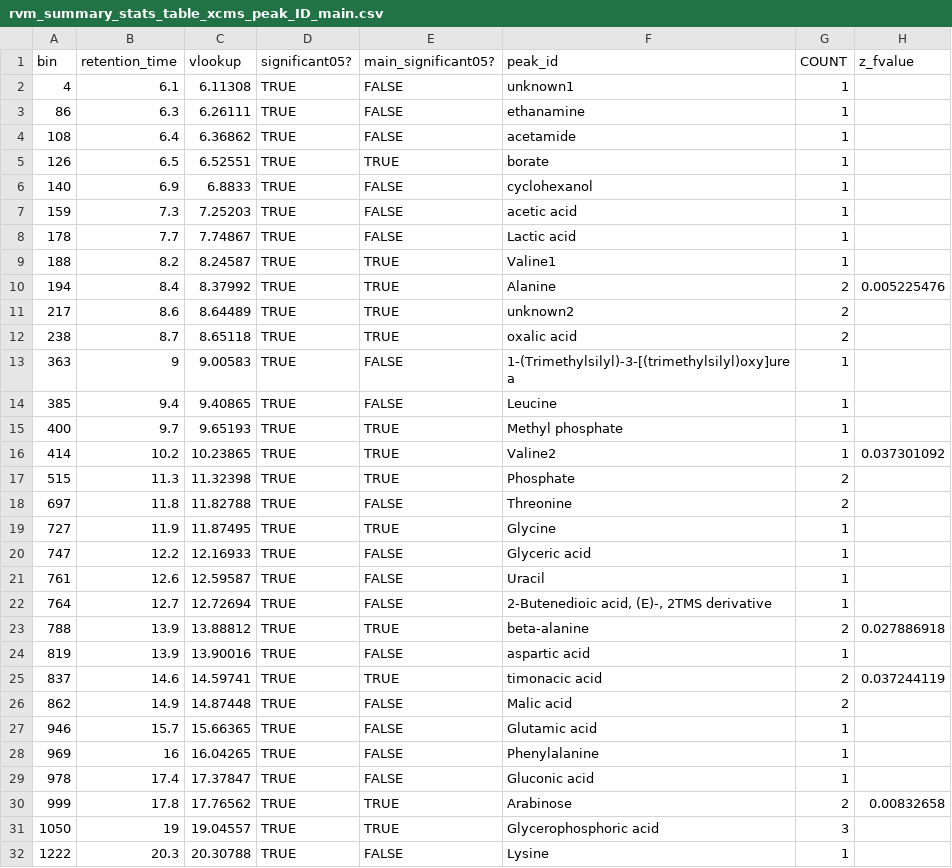
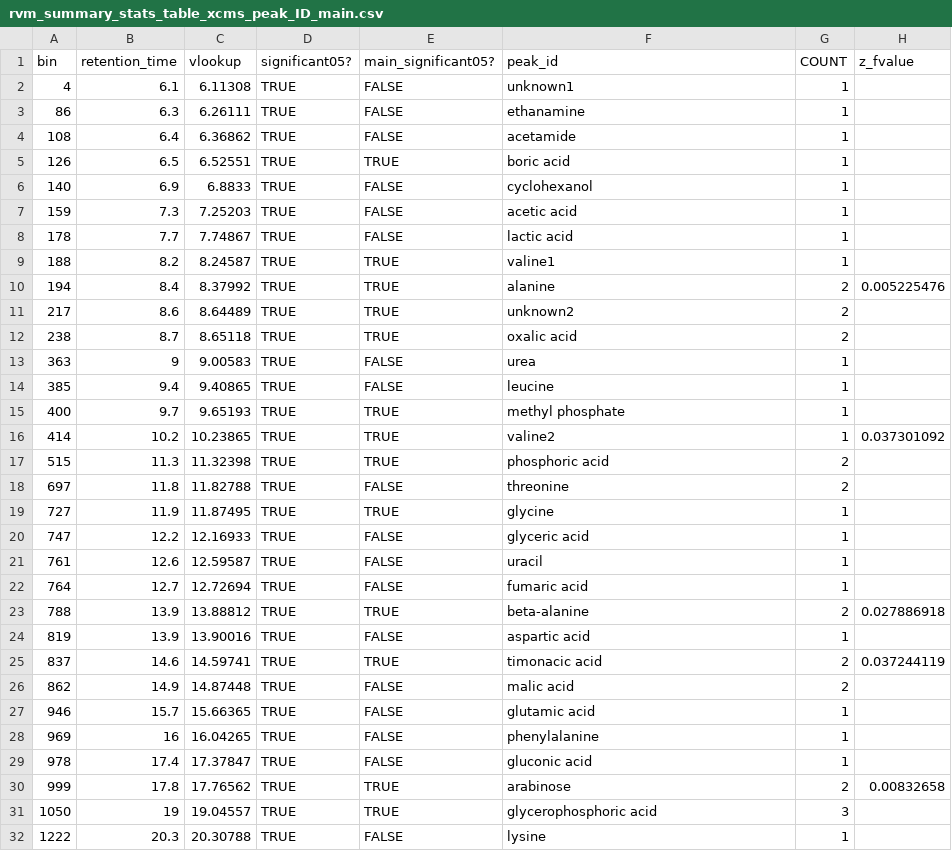
Before and after one commit to amphibian-exeff/vanmeter_gsh_mixtures, a CSV file: data_in/rvm_summary_stats_table_xcms_peak_ID_main.csv, drawn as a sheet; only a part is shown; the diff covers the shown part only; the diff names each change by its address in the sheet, - before the commit and + after, or states it on an @@ line.

```diff
--- a/data_in/rvm_summary_stats_table_xcms_peak_ID_main.csv
+++ b/data_in/rvm_summary_stats_table_xcms_peak_ID_main.csv
-F5: borate
+F5: boric acid
-F8: Lactic acid
+F8: lactic acid
-F9: Valine1
+F9: valine1
-F10: Alanine
+F10: alanine
-F13: 1-(Trimethylsilyl)-3-[(trimethylsilyl)oxy]urea
+F13: urea
-F14: Leucine
+F14: leucine
-F15: Methyl phosphate
+F15: methyl phosphate
-F16: Valine2
+F16: valine2
-F17: Phosphate
+F17: phosphoric acid
-F18: Threonine
+F18: threonine
-F19: Glycine
+F19: glycine
-F20: Glyceric acid
+F20: glyceric acid
-F21: Uracil
+F21: uracil
-F22: 2-Butenedioic acid, (E)-, 2TMS derivative
+F22: fumaric acid
-F26: Malic acid
+F26: malic acid
-F27: Glutamic acid
+F27: glutamic acid
-F28: Phenylalanine
+F28: phenylalanine
-F29: Gluconic acid
+F29: gluconic acid
-F30: Arabinose
+F30: arabinose
-F31: Glycerophosphoric acid
+F31: glycerophosphoric acid
-F32: Lysine
+F32: lysine
```
Also changed, not shown: 7 edited cells elsewhere in this file, data_in/rvm_summary_stats_table_xcms_peak ID_main.csv, 2 other files.
